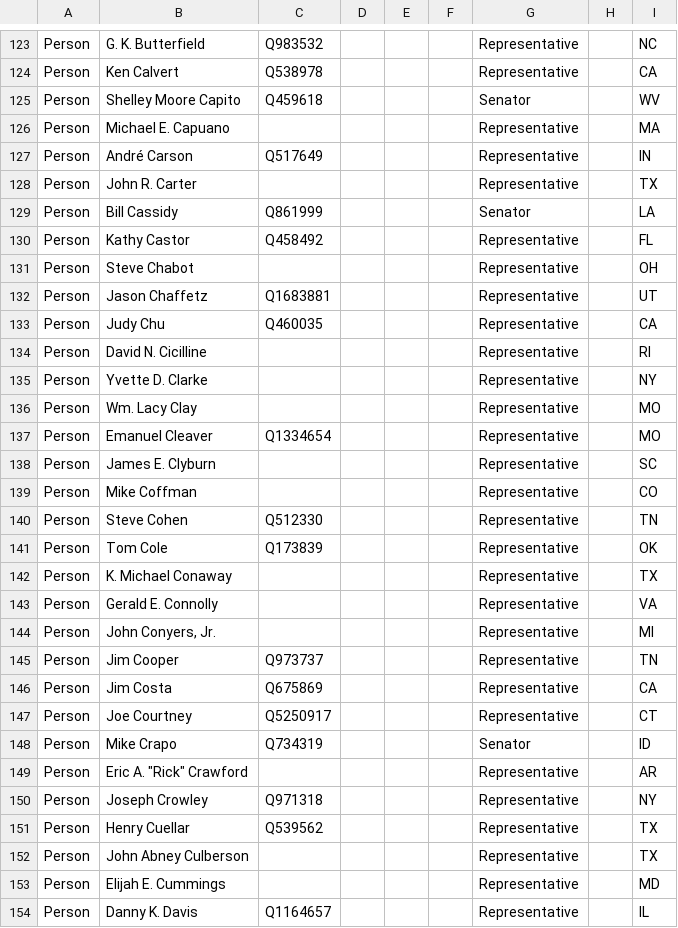
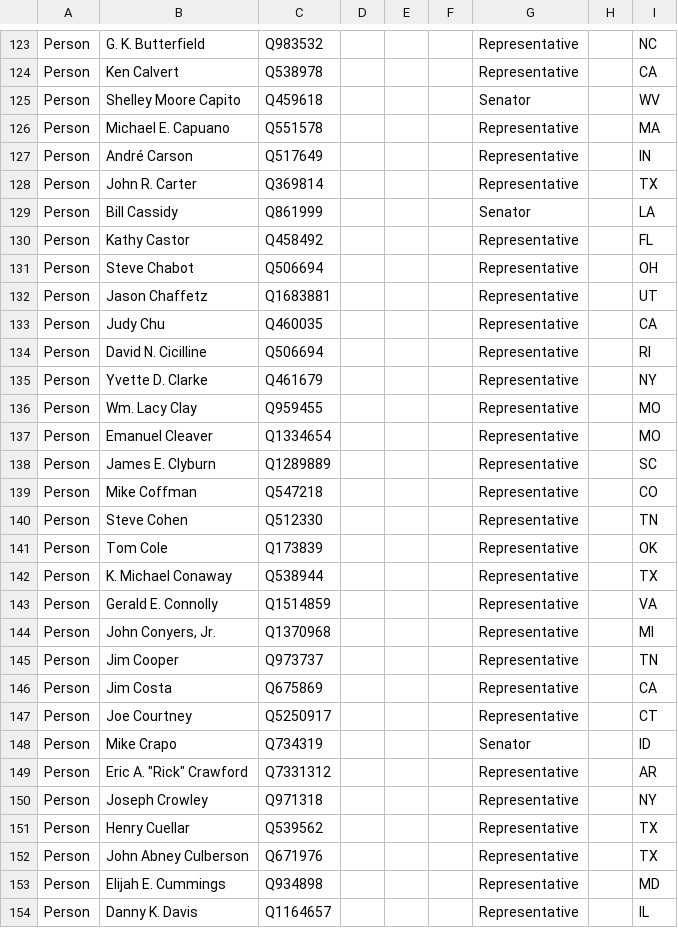
Before and after one commit to sahuguet/influenza, a CSV file: import/nodes.csv, drawn as a sheet; only a part is shown, gaps mark what is left out; the diff covers the shown part only.

```diff
--- a/import/nodes.csv
+++ b/import/nodes.csv
@@ -125,21 +125,21 @@ Person,Ken Calvert,Q538978,,,,Representative,,CA
 Person,Shelley Moore Capito,Q459618,,,,Senator,,WV
-Person,Michael E. Capuano,,,,,Representative,,MA
+Person,Michael E. Capuano,Q551578,,,,Representative,,MA
 Person,André Carson,Q517649,,,,Representative,,IN
-Person,John R. Carter,,,,,Representative,,TX
+Person,John R. Carter,Q369814,,,,Representative,,TX
 Person,Bill Cassidy,Q861999,,,,Senator,,LA
 Person,Kathy Castor,Q458492,,,,Representative,,FL
-Person,Steve Chabot,,,,,Representative,,OH
+Person,Steve Chabot,Q506694,,,,Representative,,OH
 Person,Jason Chaffetz,Q1683881,,,,Representative,,UT
 Person,Judy Chu,Q460035,,,,Representative,,CA
-Person,David N. Cicilline,,,,,Representative,,RI
-Person,Yvette D. Clarke,,,,,Representative,,NY
-Person,Wm. Lacy Clay,,,,,Representative,,MO
+Person,David N. Cicilline,Q506694,,,,Representative,,RI
+Person,Yvette D. Clarke,Q461679,,,,Representative,,NY
+Person,Wm. Lacy Clay,Q959455,,,,Representative,,MO
 Person,Emanuel Cleaver,Q1334654,,,,Representative,,MO
-Person,James E. Clyburn,,,,,Representative,,SC
-Person,Mike Coffman,,,,,Representative,,CO
+Person,James E. Clyburn,Q1289889,,,,Representative,,SC
+Person,Mike Coffman,Q547218,,,,Representative,,CO
 Person,Steve Cohen,Q512330,,,,Representative,,TN
 Person,Tom Cole,Q173839,,,,Representative,,OK
-Person,K. Michael Conaway,,,,,Representative,,TX
-Person,Gerald E. Connolly,,,,,Representative,,VA
-Person,"John Conyers, Jr.",,,,,Representative,,MI
+Person,K. Michael Conaway,Q538944,,,,Representative,,TX
+Person,Gerald E. Connolly,Q1514859,,,,Representative,,VA
+Person,"John Conyers, Jr.",Q1370968,,,,Representative,,MI
 Person,Jim Cooper,Q973737,,,,Representative,,TN
@@ -148,7 +148,7 @@ Person,Joe Courtney,Q5250917,,,,Representative,,CT
 Person,Mike Crapo,Q734319,,,,Senator,,ID
-Person,"Eric A. ""Rick"" Crawford",,,,,Representative,,AR
+Person,"Eric A. ""Rick"" Crawford",Q7331312,,,,Representative,,AR
 Person,Joseph Crowley,Q971318,,,,Representative,,NY
 Person,Henry Cuellar,Q539562,,,,Representative,,TX
-Person,John Abney Culberson,,,,,Representative,,TX
-Person,Elijah E. Cummings,,,,,Representative,,MD
+Person,John Abney Culberson,Q671976,,,,Representative,,TX
+Person,Elijah E. Cummings,Q934898,,,,Representative,,MD
 Person,Danny K. Davis,Q1164657,,,,Representative,,IL
```
Also changed, not shown: 180 edited cells elsewhere in this file, import/edges.csv, 2 other files.
